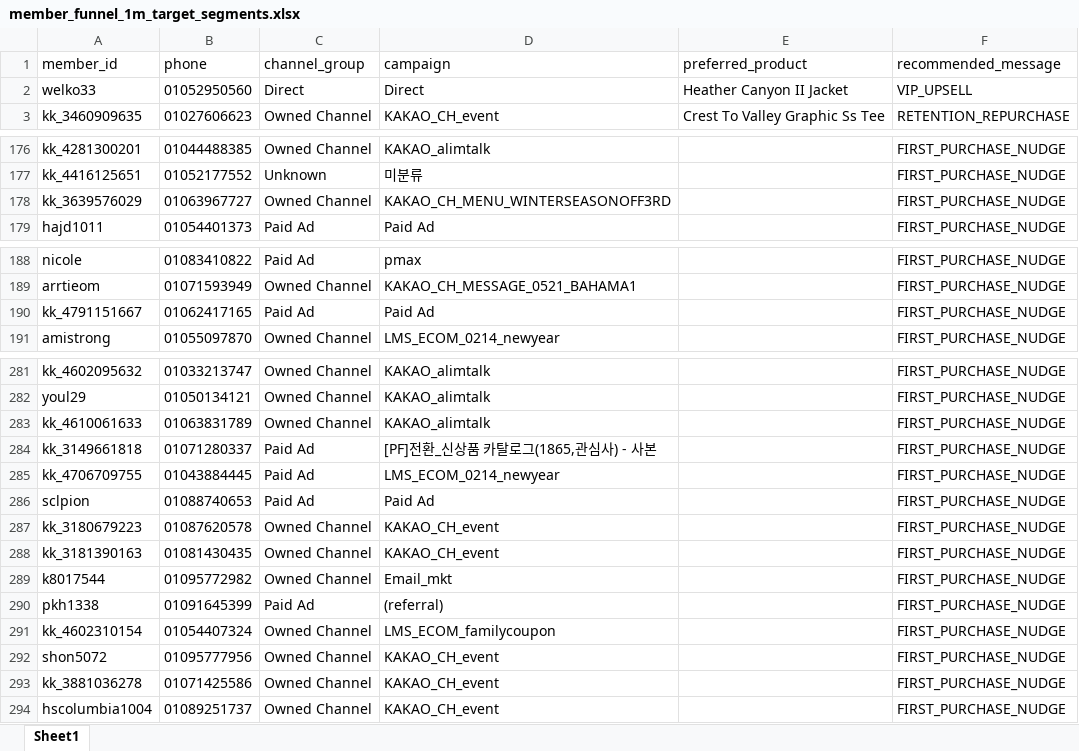
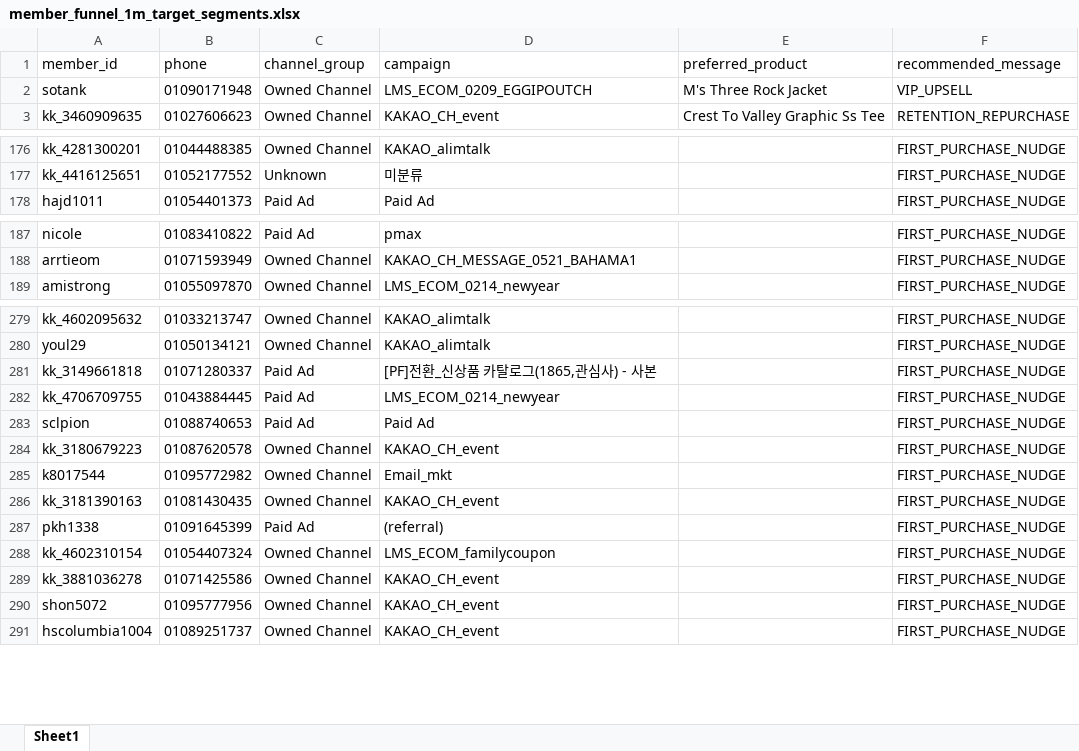
Before and after one commit to koreacolumbia-dotcom/E-comm-marketing-hub, an Excel workbook: reports/member_funnel/downloads/member_funnel_1m_target_segments.xlsx, sheet Sheet1, drawn as a sheet; only a part is shown, gaps mark what is left out; values as stored, in another font and other column widths than the file's, no borders; removed rows and columns are numbered as before the commit, all else as after; the diff covers the shown part only; the diff names each change by its address in the sheet, - before the commit and + after, or states it on an @@ line.

```diff
--- a/reports/member_funnel/downloads/member_funnel_1m_target_segments.xlsx (sheet Sheet1)
+++ b/reports/member_funnel/downloads/member_funnel_1m_target_segments.xlsx (sheet Sheet1)
-row 2: welko33 | 01052950560 | Direct | Direct | Heather Canyon II Jacket | VIP_UPSELL
+row 2: sotank | 01090171948 | Owned Channel | LMS_ECOM_0209_EGGIPOUTCH | M's Three Rock Jacket | VIP_UPSELL
-row 178: kk_3639576029 | 01063967727 | Owned Channel | KAKAO_CH_MENU_WINTERSEASONOFF3RD |  | FIRST_PURCHASE_NUDGE
-row 190: kk_4791151667 | 01062417165 | Paid Ad | Paid Ad |  | FIRST_PURCHASE_NUDGE
-row 283: kk_4610061633 | 01063831789 | Owned Channel | KAKAO_alimtalk |  | FIRST_PURCHASE_NUDGE
@@ row 289 moved to row 285: k8017544 @@
@@ row 293 moved to row 289: kk_3881036278 @@
```
Also changed, not shown: 5 added rows, 3 removed rows and 130 moved rows elsewhere in this sheet, reports/member_funnel/downloads/member_funnel_1m_non_buyer.xlsx, reports/member_funnel/downloads/member_funnel_1y_non_buyer.xlsx, 19 other files.
